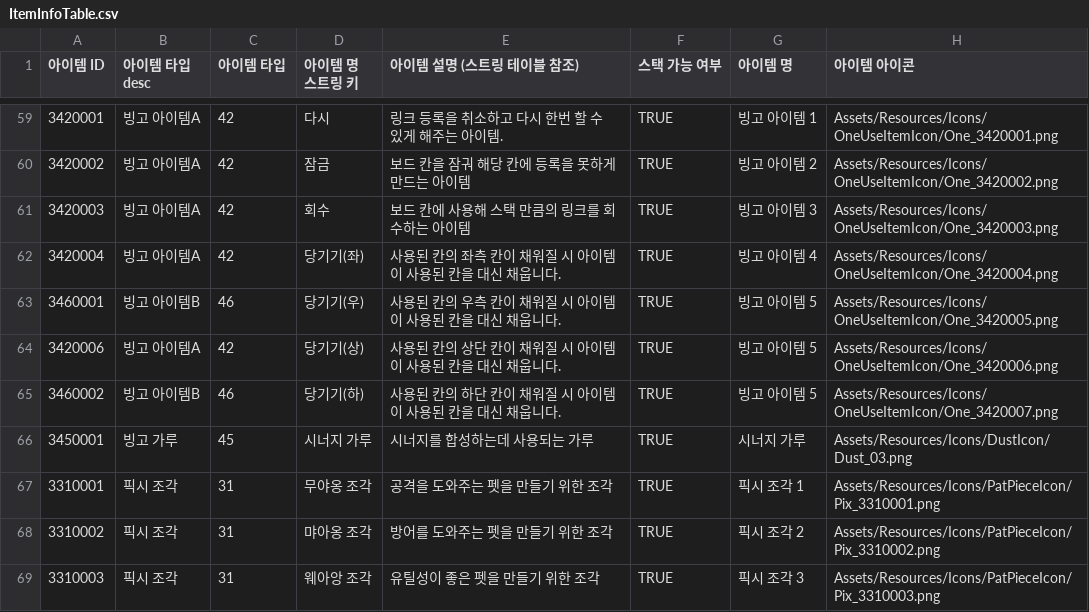
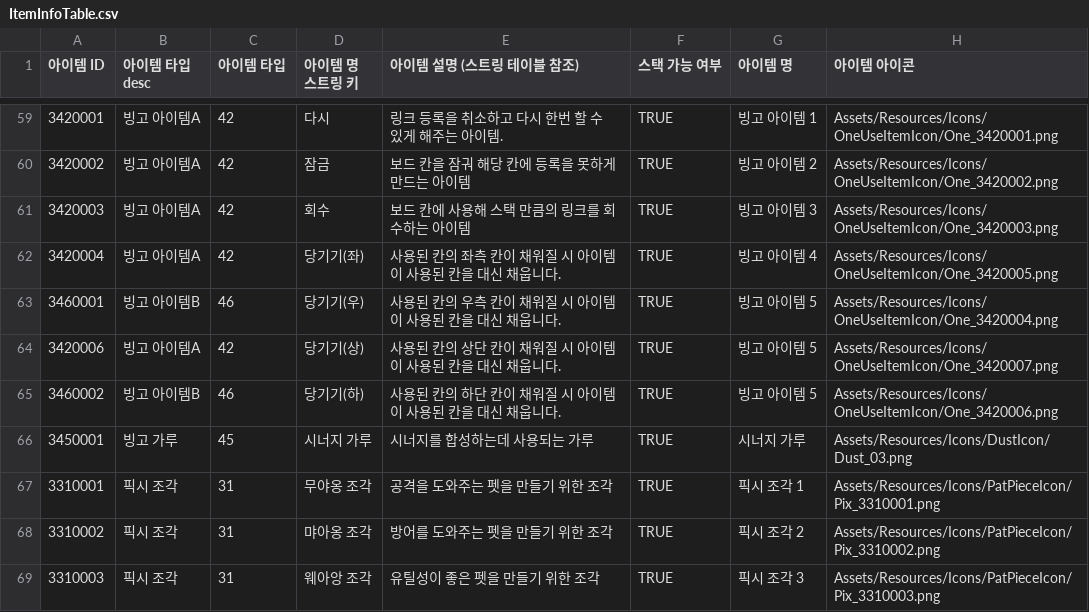
Before and after one commit to GodKong2431/Memorium, a CSV file: Assets/04. CSV/Item/ItemInfoTable.csv, drawn as a sheet; only a part is shown, gaps mark what is left out; the diff names each change by its address in the sheet, - before the commit and + after, or states it on an @@ line.

```diff
--- a/Assets/04. CSV/Item/ItemInfoTable.csv
+++ b/Assets/04. CSV/Item/ItemInfoTable.csv
-H62 (아이템 아이콘): Assets/Resources/Icons/OneUseItemIcon/One_3420004.png
+H62 (아이템 아이콘): Assets/Resources/Icons/OneUseItemIcon/One_3420005.png
-H63 (아이템 아이콘): Assets/Resources/Icons/OneUseItemIcon/One_3420005.png
+H63 (아이템 아이콘): Assets/Resources/Icons/OneUseItemIcon/One_3420004.png
-H64 (아이템 아이콘): Assets/Resources/Icons/OneUseItemIcon/One_3420006.png
+H64 (아이템 아이콘): Assets/Resources/Icons/OneUseItemIcon/One_3420007.png
-H65 (아이템 아이콘): Assets/Resources/Icons/OneUseItemIcon/One_3420007.png
+H65 (아이템 아이콘): Assets/Resources/Icons/OneUseItemIcon/One_3420006.png
```
Also changed, not shown: Assets/04. CSV/Skill/SkillInfoTable.csv, 1 other file.
